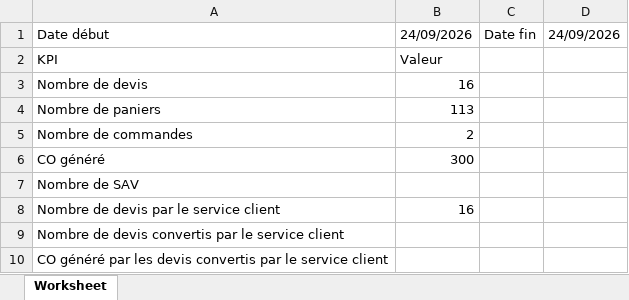
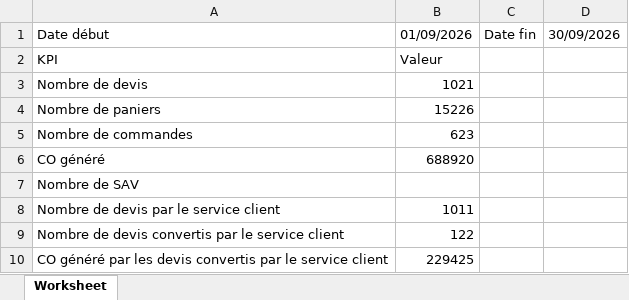
Before and after one commit to VianneyCKC72/ckc-net-districlos.es, an Excel workbook: modules/dtc_stats_general/data/export/kpi.xlsx, sheet Worksheet, drawn as a sheet; values as stored, in another font and other column widths than the file's, no borders; the diff names each change by its address in the sheet, - before the commit and + after, or states it on an @@ line.

```diff
--- a/modules/dtc_stats_general/data/export/kpi.xlsx (sheet Worksheet)
+++ b/modules/dtc_stats_general/data/export/kpi.xlsx (sheet Worksheet)
-B1: 24/09/2026
+B1: 01/09/2026
-D1: 24/09/2026
+D1: 30/09/2026
-B3: 16
+B3: 1021
-B4: 113
+B4: 15226
-B5: 2
+B5: 623
-B6: 300
+B6: 688920
-B8: 16
+B8: 1011
-B9: (empty)
+B9: 122
-B10: (empty)
+B10: 229425
```
Also changed, not shown: 6 other files.
